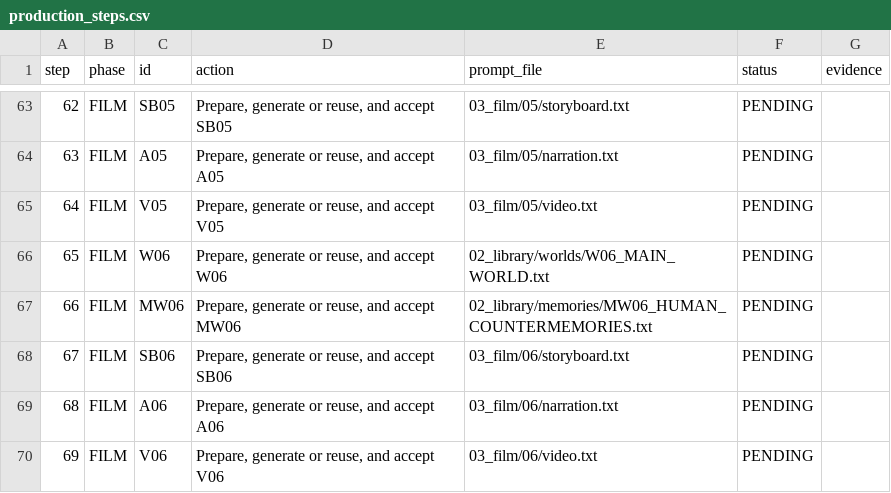
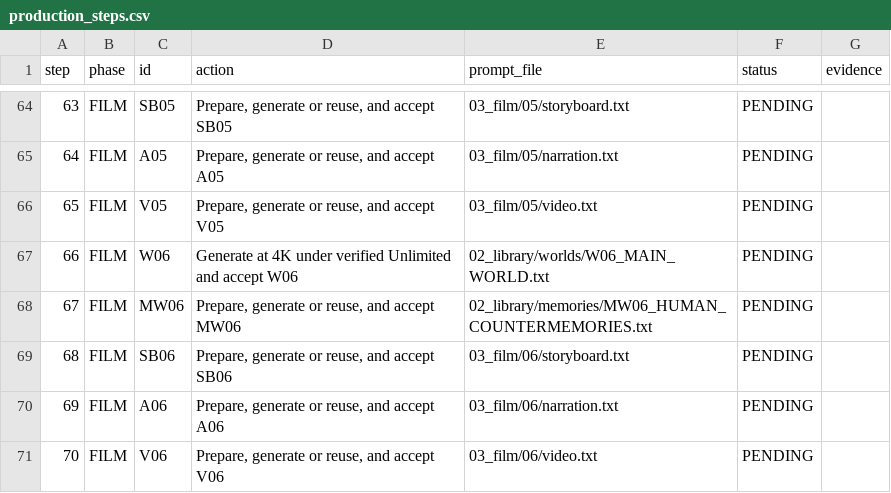
Before and after one commit to fssrepository/myscoutee-backend, a CSV file: guides/story/london/cinema_studio_steps/04_tracking/production_steps.csv, drawn as a sheet; only a part is shown, gaps mark what is left out; addresses are those after the commit; the diff covers the shown part only; the diff names each change by its address in the sheet, - before the commit and + after, or states it on an @@ line.

```diff
--- a/guides/story/london/cinema_studio_steps/04_tracking/production_steps.csv
+++ b/guides/story/london/cinema_studio_steps/04_tracking/production_steps.csv
@@ column A (step) renumbered from row 11 down @@
-D67 (action): Prepare, generate or reuse, and accept…
+D67 (action): Generate at 4K under verified Unlimited and accept…
```
Also changed, not shown: 1 added row and 6 edited cells elsewhere in this file, 35 other files.
